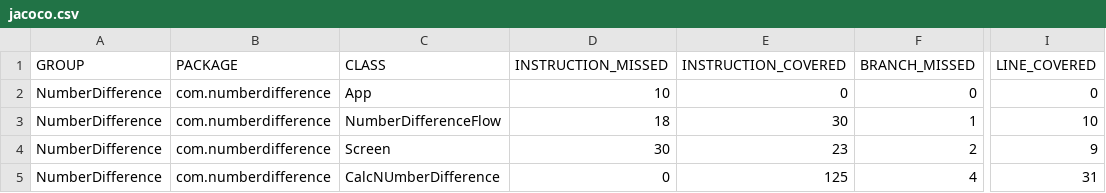
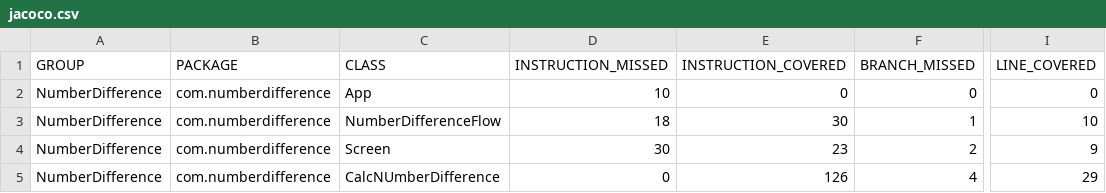
Before and after one commit to alinrdinn/differencenumber-testing, a CSV file: target/site/jacoco/jacoco.csv, drawn as a sheet; only a part is shown, gaps mark what is left out; the diff names each change by its address in the sheet, - before the commit and + after, or states it on an @@ line.

```diff
--- a/target/site/jacoco/jacoco.csv
+++ b/target/site/jacoco/jacoco.csv
-E5 (INSTRUCTION_COVERED): 125
+E5 (INSTRUCTION_COVERED): 126
-I5 (LINE_COVERED): 31
+I5 (LINE_COVERED): 29
```
Also changed, not shown: 20 other files.
